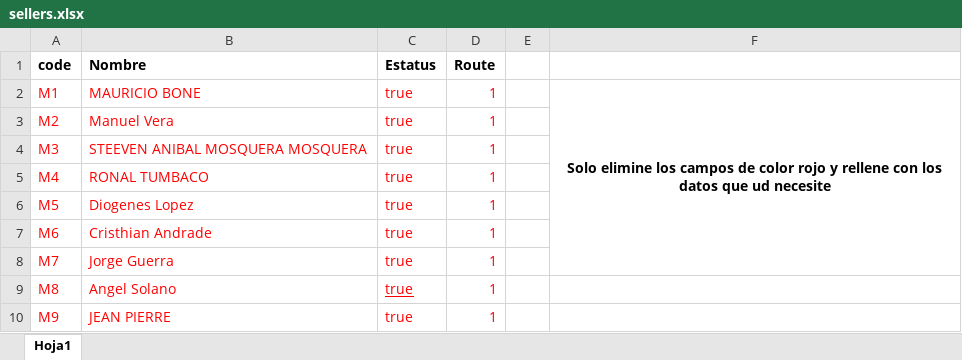
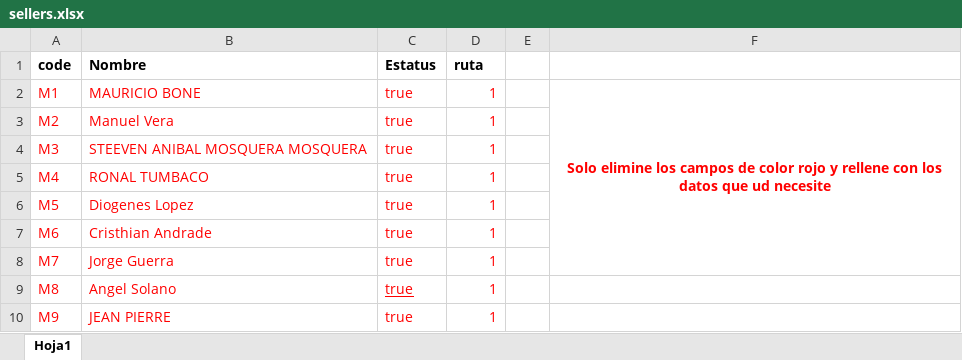
Before and after one commit to AlexPatron96/Liquidation-Dcheo, an Excel workbook: src/document/exel/sellers.xlsx, sheet Hoja1, drawn as a sheet; values as stored, in another font and other column widths than the file's, no borders; the diff names each change by its address in the sheet, - before the commit and + after, or states it on an @@ line.

```diff
--- a/src/document/exel/sellers.xlsx (sheet Hoja1)
+++ b/src/document/exel/sellers.xlsx (sheet Hoja1)
-D1: Route
+D1: ruta
-F2 text colour: black
+F2 text colour: #FF0000
```
Also changed, not shown: 10 other files.
